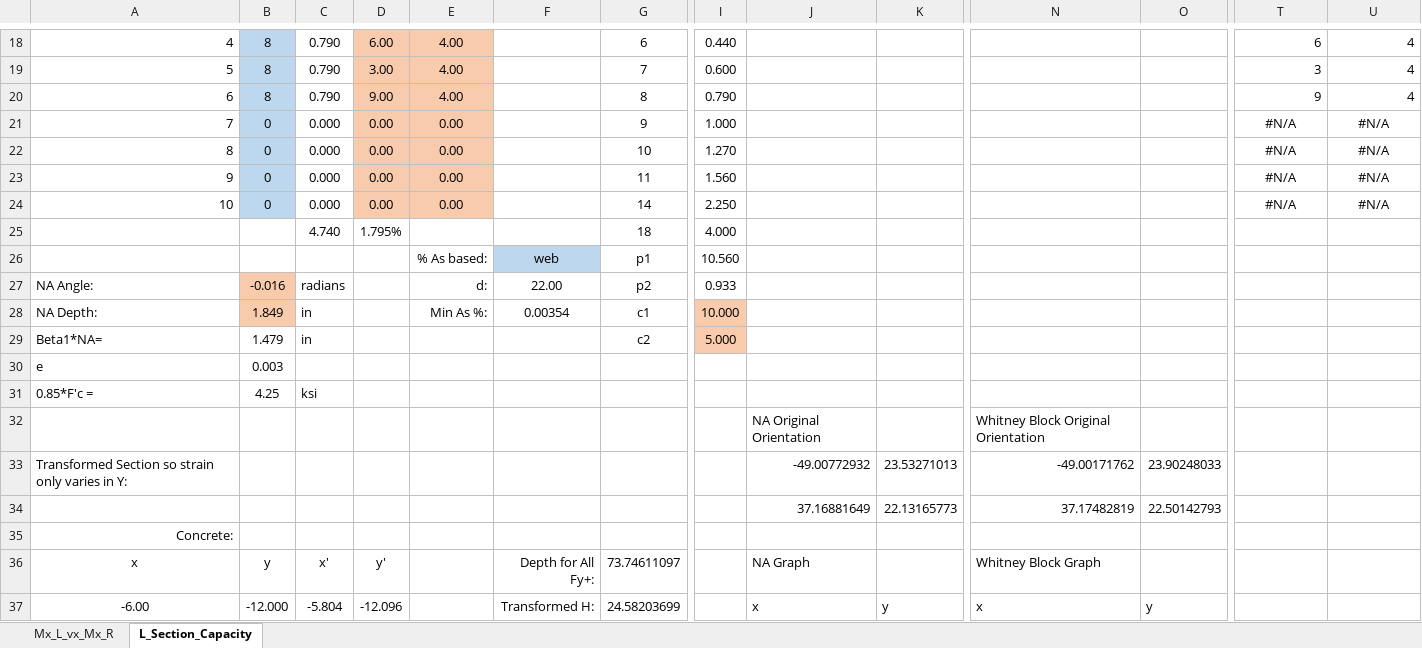
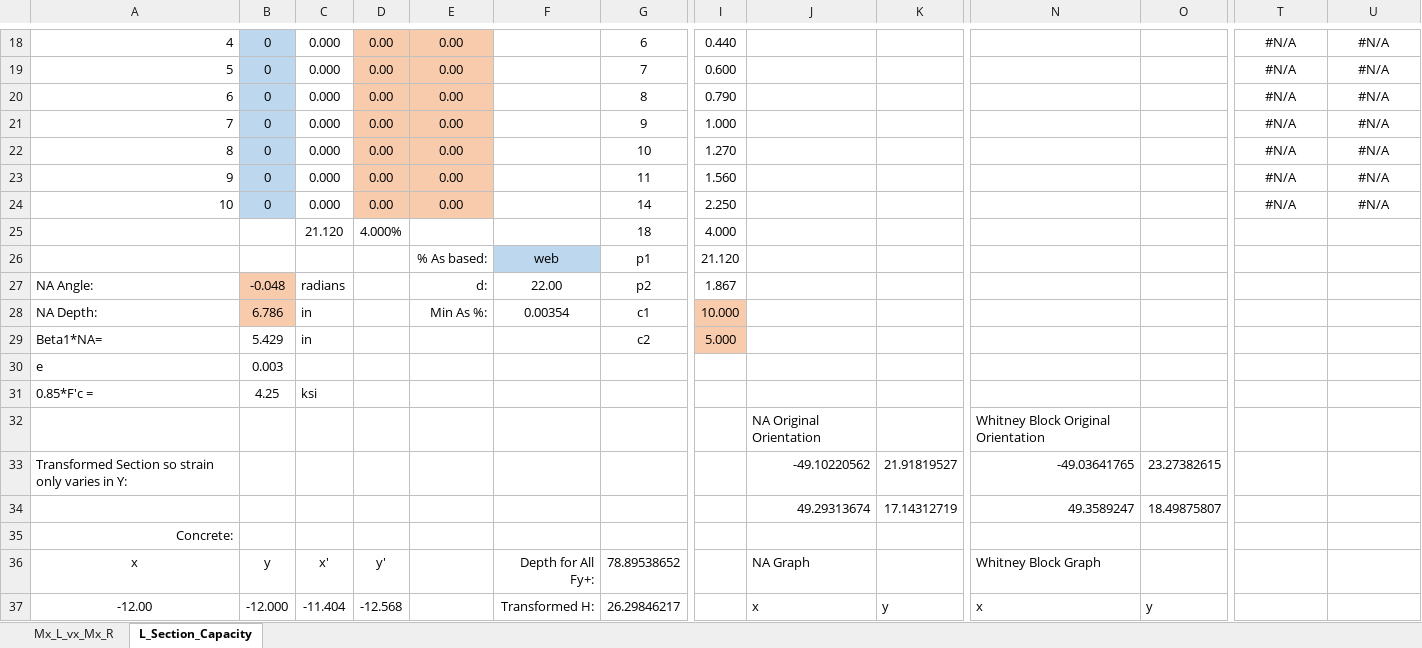
Before and after one commit to open-struct-engineer/Excel, an Excel workbook: 03-Concrete/03_L Beam Capacity_MR.xlsm, sheet L_Section_Capacity, drawn as a sheet; only a part is shown, gaps mark what is left out; values as stored, in another font and other column widths than the file's, no borders; charts and pictures not drawn; the diff covers the shown part only; the diff names each change by its address in the sheet, - before the commit and + after, or states it on an @@ line.

```diff
--- a/03-Concrete/03_L Beam Capacity_MR.xlsm (sheet L_Section_Capacity)
+++ b/03-Concrete/03_L Beam Capacity_MR.xlsm (sheet L_Section_Capacity)
-B18:B20: 8
+B18:B20: 0
-C18:C20: 0.790
+C18:C20: 0.000
-D18: 6.00
+D18: 0.00
-E18:E20: 4.00
+E18:E20: 0.00
-T18:U20 alignment: right
+T18:U20 alignment: center
-T18: 6
+T18: #N/A
-U18:U20: 4
+U18:U20: #N/A
-D19: 3.00
+D19: 0.00
-T19: 3
+T19: #N/A
-D20: 9.00
+D20: 0.00
-T20: 9
+T20: #N/A
-C25: 4.740
+C25: 21.120
-D25: 1.795%
+D25: 4.000%
-I26: 10.560
+I26: 21.120
-B27: -0.016
+B27: -0.048
-I27: 0.933
+I27: 1.867
-B28: 1.849
+B28: 6.786
-B29: 1.479
+B29: 5.429
-J33: -49.00772932
+J33: -49.10220562
-K33: 23.53271013
+K33: 21.91819527
-N33: -49.00171762
+N33: -49.03641765
-O33: 23.90248033
+O33: 23.27382615
-J34: 37.16881649
+J34: 49.29313674
-K34: 22.13165773
+K34: 17.14312719
-N34: 37.17482819
+N34: 49.3589247
-O34: 22.50142793
+O34: 18.49875807
-G36: 73.74611097
+G36: 78.89538652
-A37: -6.00
+A37: -12.00
-C37: -5.804
+C37: -11.404
-D37: -12.096
+D37: -12.568
-G37: 24.58203699
+G37: 26.29846217
```
Also changed, not shown: 10 added rows, 10 removed rows, 156 edited cells and cell formats elsewhere in this sheet, charts or pictures.
